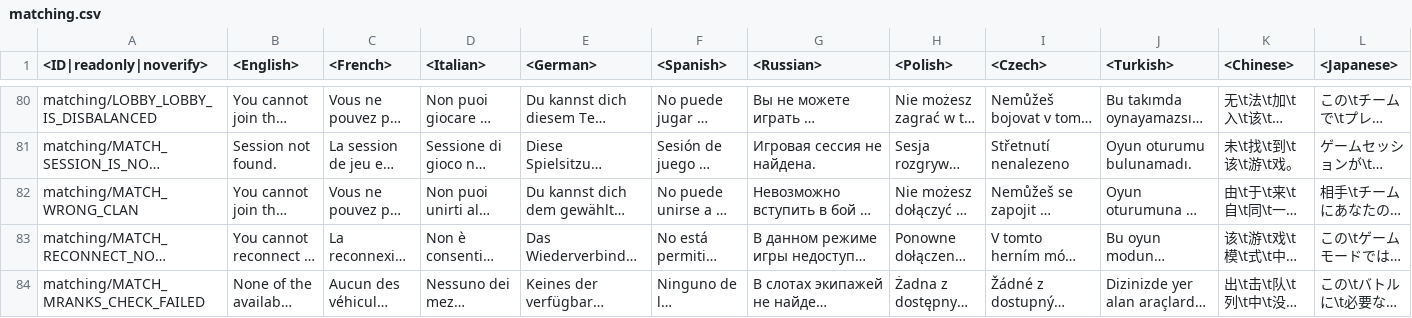
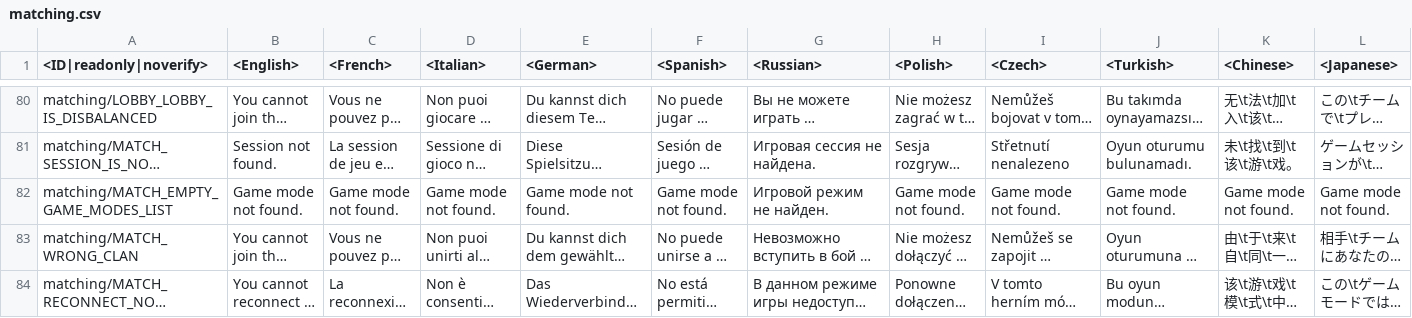
Before and after one commit to leroyonly/warthunder-lang, a CSV file: matching.csv, drawn as a sheet; only a part is shown, gaps mark what is left out; the shorter side is filled out with more unchanged rows; long unchanged cells end in …; rows hold the shown columns only; the diff names each change by its address in the sheet, - before the commit and + after, or states it on an @@ line.

```diff
--- a/matching.csv
+++ b/matching.csv
+row 82: matching/MATCH_EMPTY_GAME_MODES_LIST | Game mode not found. | Game mode not found. | Game mode not found. | Game mode not found. | Game mode not found. | Игровой режим не найден. | Game mode not found. | Game mode not found. | Game mode not found. | Game mode not found. | Game mode not found.
```
Also changed, not shown: _keyboard.csv, missions_debriefings.csv, 11 other files.
